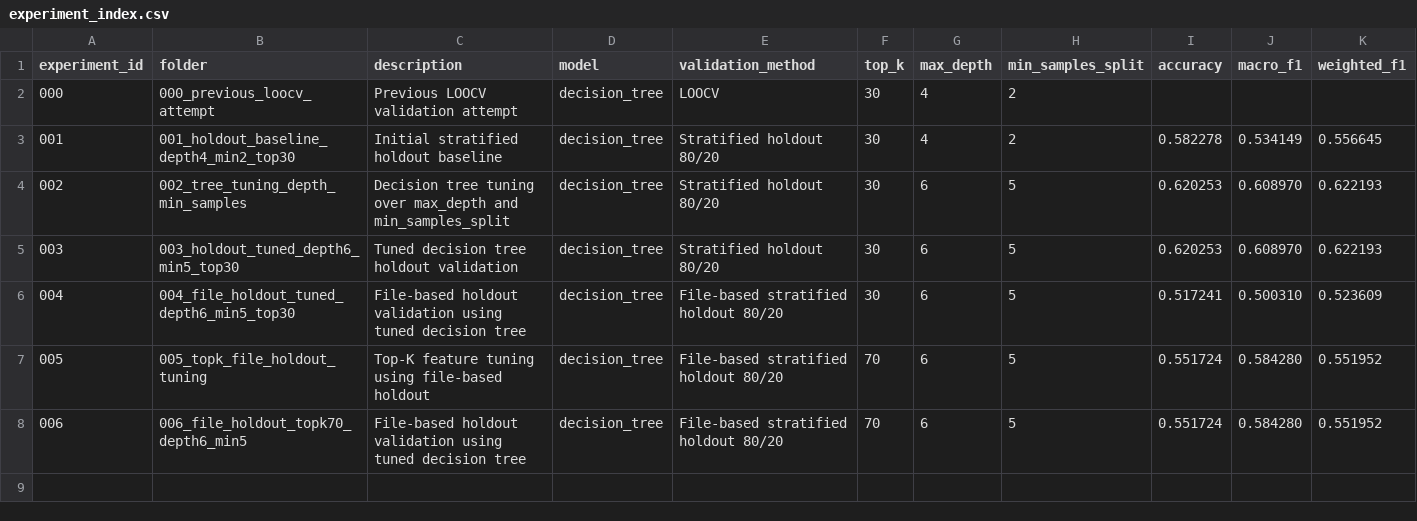
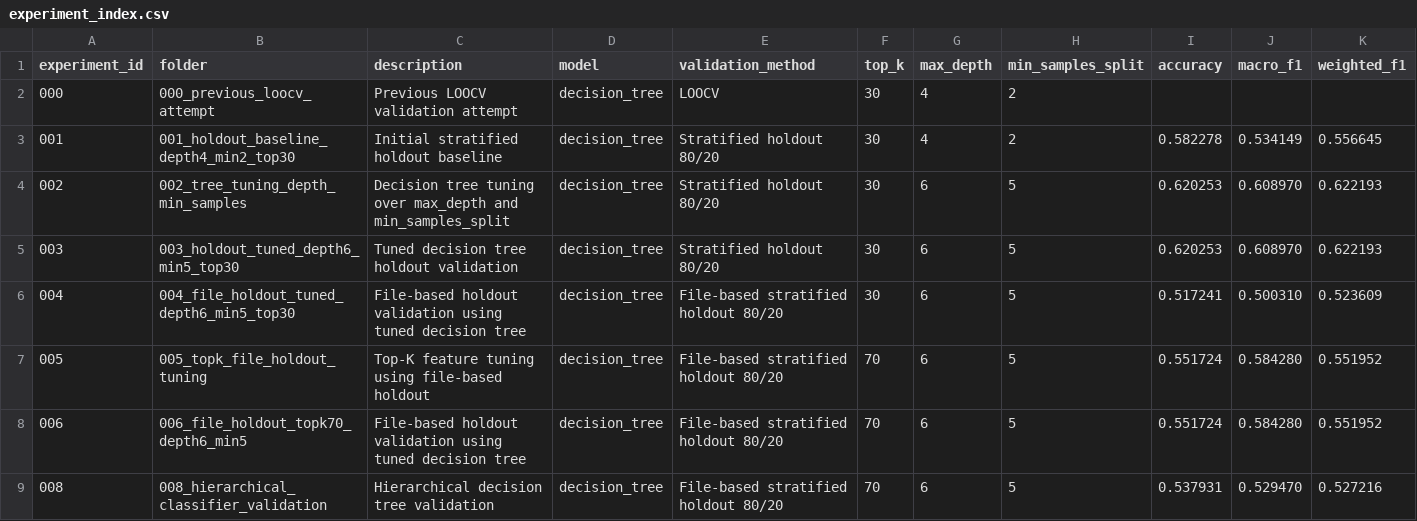
Before and after one commit to LucasBrazza/ESP32-S3_CSI_Wifi_Sensing, a CSV file: Tools/datasets/results/experiment_index.csv, drawn as a sheet; only a part is shown; rows hold the shown columns only; the diff names each change by its address in the sheet, - before the commit and + after, or states it on an @@ line.

Commit message:
results: add hierarchical classifier validation

```diff
--- a/Tools/datasets/results/experiment_index.csv
+++ b/Tools/datasets/results/experiment_index.csv
+row 9: 008 | 008_hierarchical_classifier_validation | Hierarchical decision tree validation | decision_tree | File-based stratified holdout 80/20 | 70 | 6 | 5 | 0.537931 | 0.529470 | 0.527216
```
Also changed, not shown: 14 other files.
